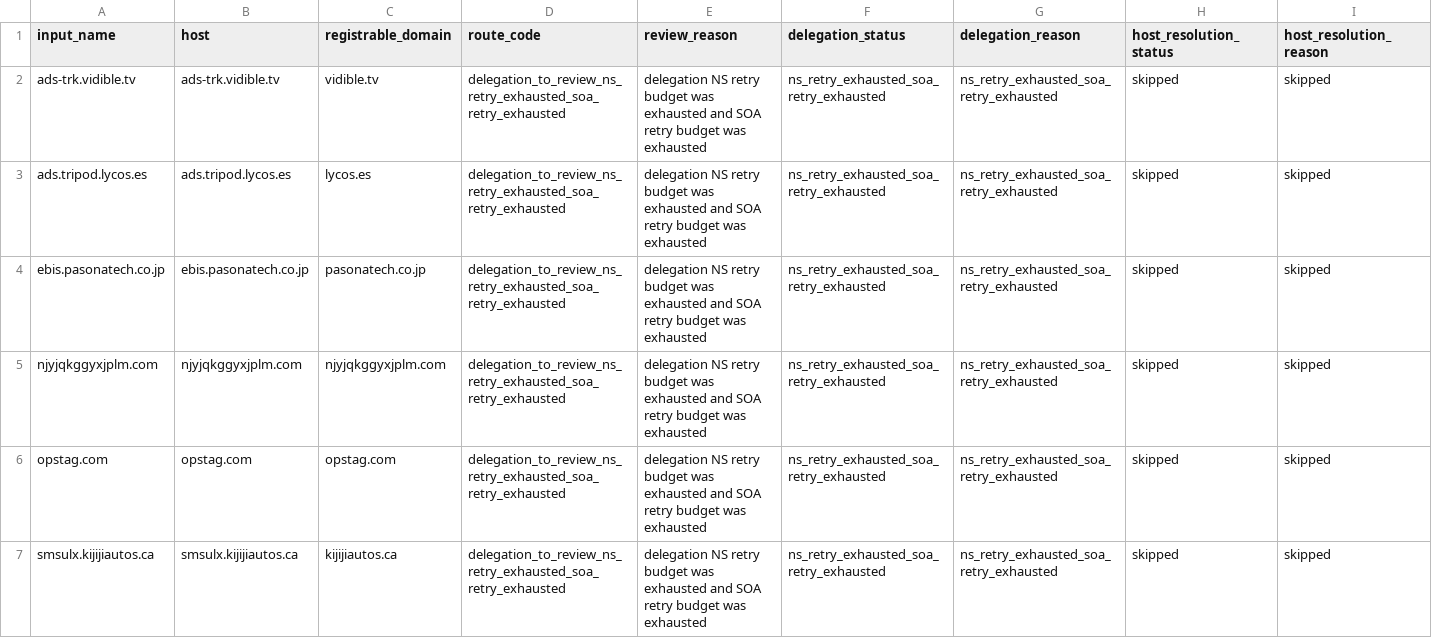
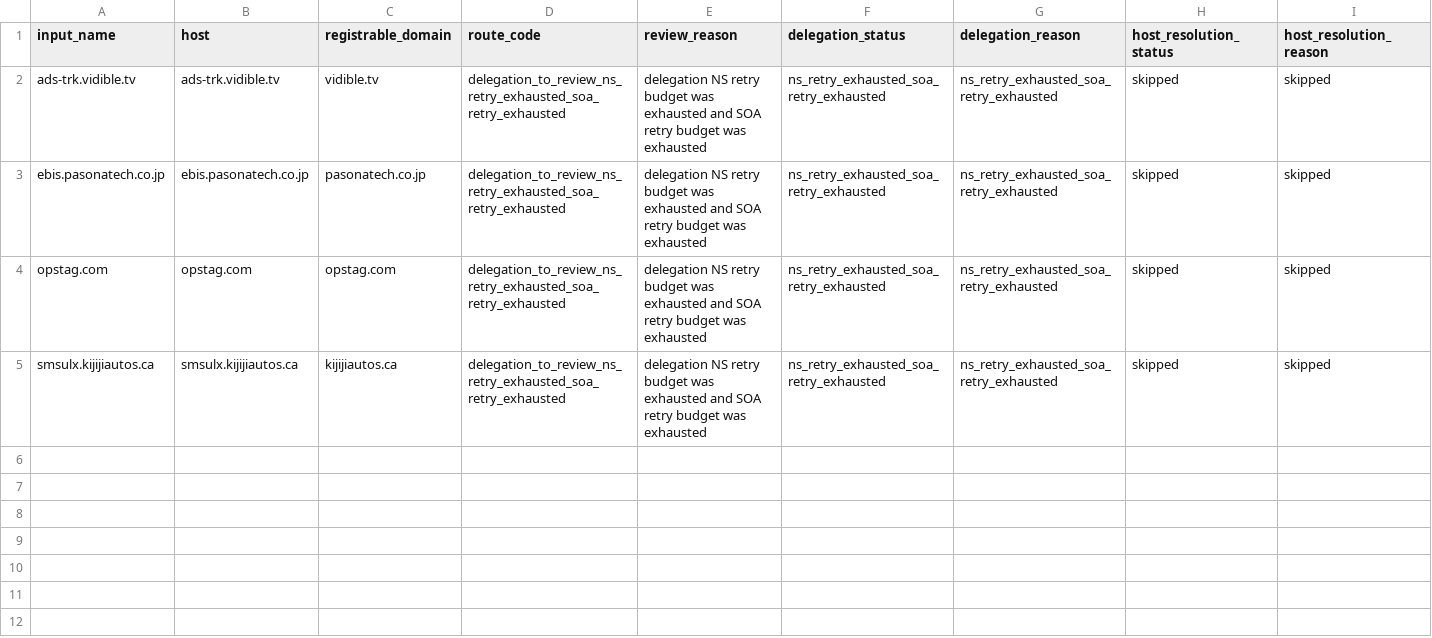
Before and after one commit to oxfa/niamodretlif, a CSV file: output/review/block.csv, drawn as a sheet; only a part is shown; rows hold the shown columns only; the diff covers the shown part only; the diff names each change by its address in the sheet, - before the commit and + after, or states it on an @@ line.

```diff
--- a/output/review/block.csv
+++ b/output/review/block.csv
-row 3: ads.tripod.lycos.es | ads.tripod.lycos.es | lycos.es | delegation_to_review_ns_retry_exhausted_soa_retry_exhausted | delegation NS retry budget was exhausted and SOA retry budget was exhausted | ns_retry_exhausted_soa_retry_exhausted | ns_retry_exhausted_soa_retry_exhausted | skipped | skipped
-row 5: njyjqkggyxjplm.com | njyjqkggyxjplm.com | njyjqkggyxjplm.com | delegation_to_review_ns_retry_exhausted_soa_retry_exhausted | delegation NS retry budget was exhausted and SOA retry budget was exhausted | ns_retry_exhausted_soa_retry_exhausted | ns_retry_exhausted_soa_retry_exhausted | skipped | skipped
```
Also changed, not shown: 3 removed rows elsewhere in this file, 2 other files.
